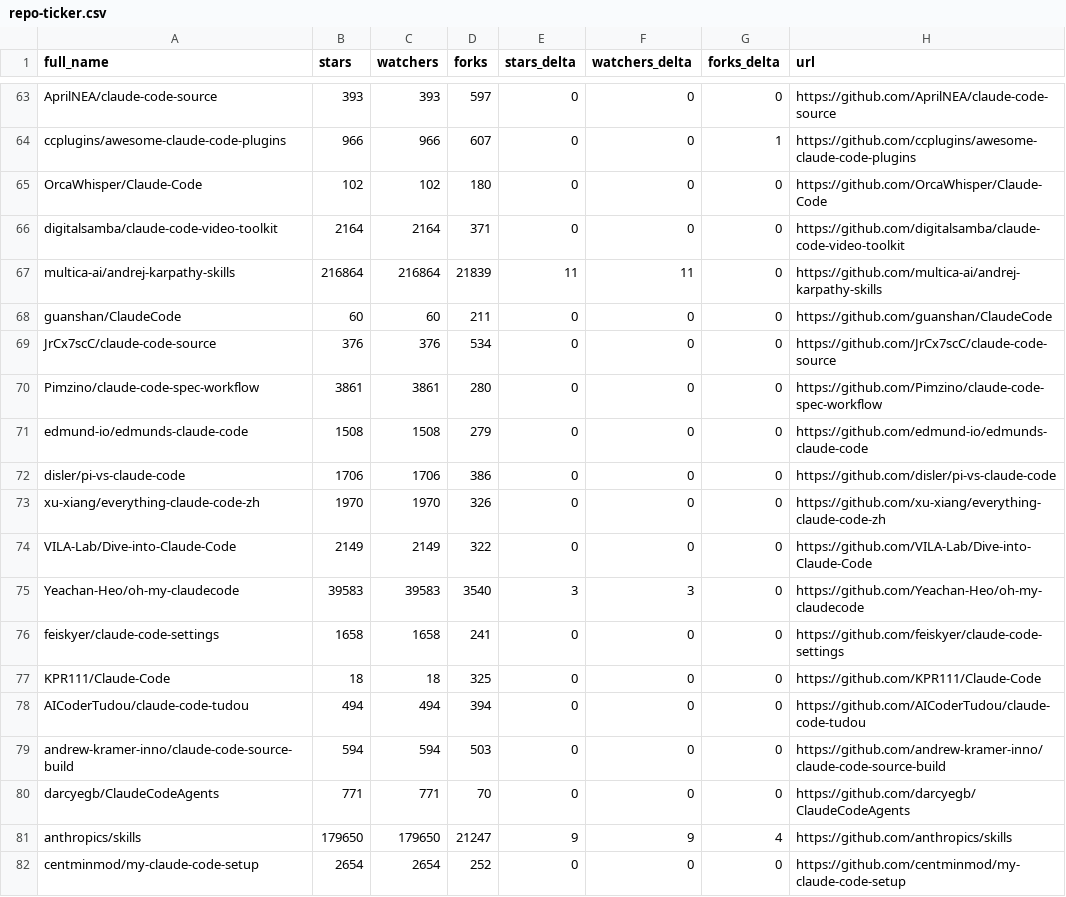
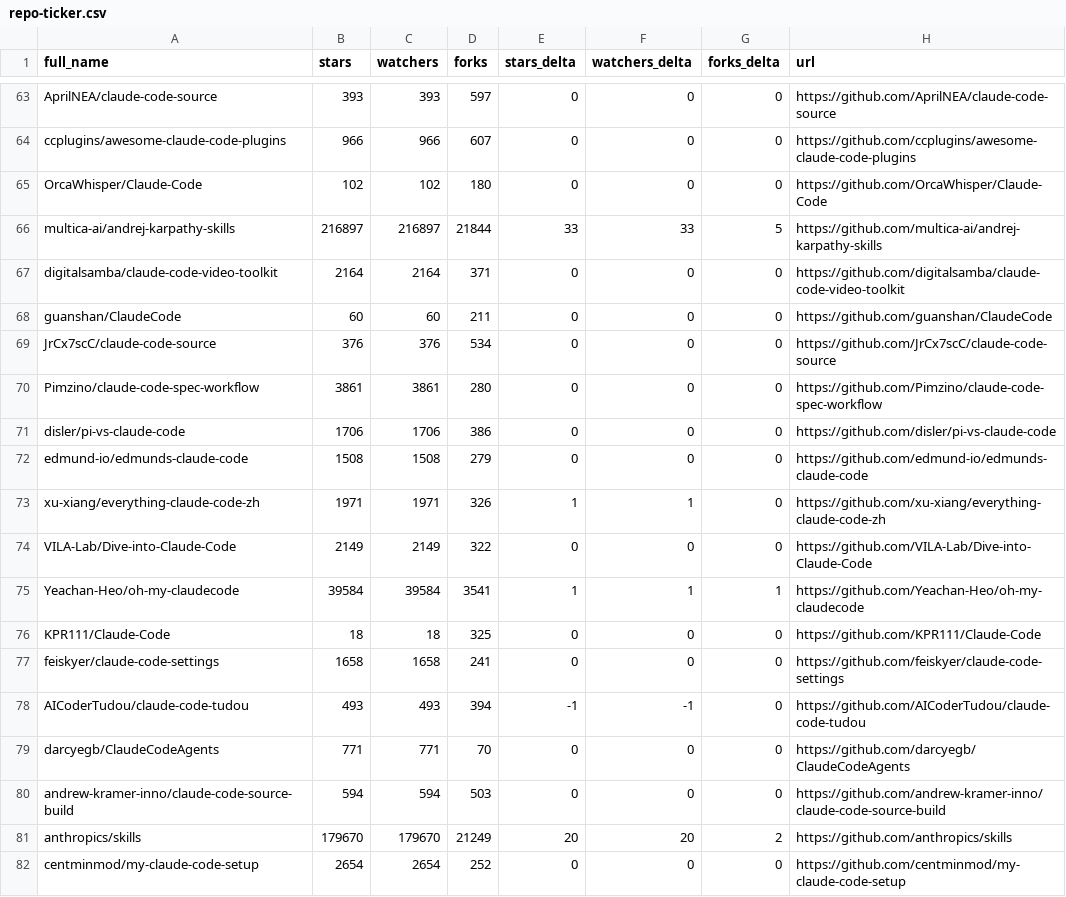
Before and after one commit to thegeosman/awesome-claude-code, a CSV file: data/repo-ticker.csv, drawn as a sheet; only a part is shown, gaps mark what is left out; removed rows and columns are numbered as before the commit, all else as after; the diff covers the shown part only; the diff names each change by its address in the sheet, - before the commit and + after, or states it on an @@ line.

```diff
--- a/data/repo-ticker.csv
+++ b/data/repo-ticker.csv
-G64 (forks_delta): 1
+G64 (forks_delta): 0
+row 66: multica-ai/andrej-karpathy-skills | 216897 | 216897 | 21844 | 33 | 33 | 5 | https://github.com/multica-ai/andrej-karpathy-skills
-row 67: multica-ai/andrej-karpathy-skills | 216864 | 216864 | 21839 | 11 | 11 | 0 | https://github.com/multica-ai/andrej-karpathy-skills
@@ row 72 moved to row 71: disler/pi-vs-claude-code @@
-B73 (stars): 1970
+B73 (stars): 1971
-C73 (watchers): 1970
+C73 (watchers): 1971
-E73 (stars_delta): 0
+E73 (stars_delta): 1
-F73 (watchers_delta): 0
+F73 (watchers_delta): 1
-B75 (stars): 39583
+B75 (stars): 39584
-C75 (watchers): 39583
+C75 (watchers): 39584
-D75 (forks): 3540
+D75 (forks): 3541
-E75 (stars_delta): 3
+E75 (stars_delta): 1
-F75 (watchers_delta): 3
+F75 (watchers_delta): 1
-G75 (forks_delta): 0
+G75 (forks_delta): 1
@@ row 77 moved to row 76: KPR111/Claude-Code @@
-B78 (stars): 494
+B78 (stars): 493
-C78 (watchers): 494
+C78 (watchers): 493
-E78 (stars_delta): 0
+E78 (stars_delta): -1
-F78 (watchers_delta): 0
+F78 (watchers_delta): -1
@@ row 80 moved to row 79: darcyegb/ClaudeCodeAgents @@
-B81 (stars): 179650
+B81 (stars): 179670
-C81 (watchers): 179650
+C81 (watchers): 179670
-D81 (forks): 21247
+D81 (forks): 21249
-E81 (stars_delta): 9
+E81 (stars_delta): 20
-F81 (watchers_delta): 9
+F81 (watchers_delta): 20
-G81 (forks_delta): 4
+G81 (forks_delta): 2
```
Also changed, not shown: 3 added rows, 3 removed rows, 2 moved rows and 97 edited cells elsewhere in this file, 2 other files.
